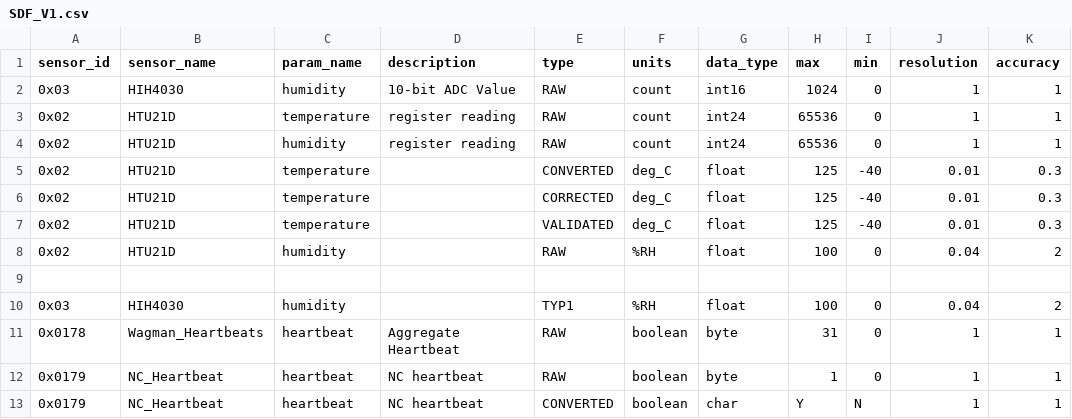
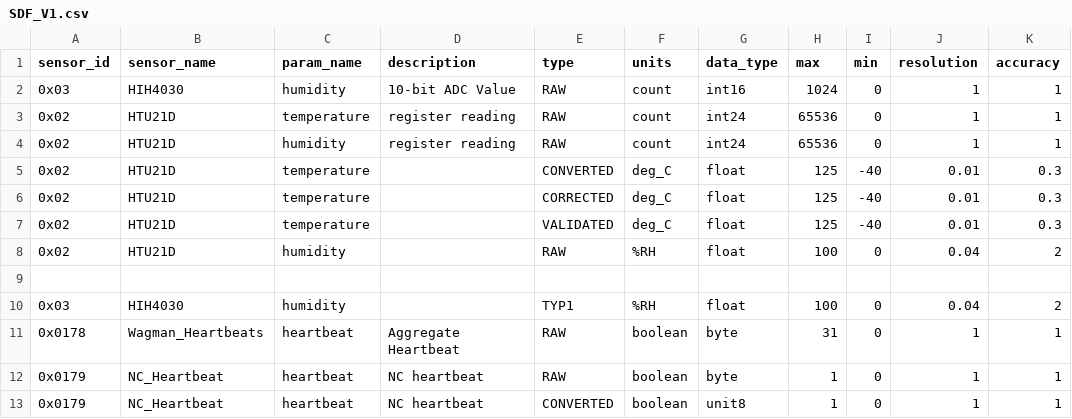
Before and after one commit to waggle-sensor/sensors, a CSV file: SDF_V1.csv, drawn as a sheet.

Commit message:
Update SDF_V1.csv

```diff
--- a/SDF_V1.csv
+++ b/SDF_V1.csv
@@ -12,2 +12,2 @@ sensor_id, sensor_name, param_name, description, type, units, data_type, max, mi
 0x0179, NC_Heartbeat, heartbeat, NC heartbeat, RAW, boolean, byte, 1,0,1,1
-0x0179, NC_Heartbeat, heartbeat, NC heartbeat, CONVERTED, boolean, char, Y,N,1,1
+0x0179, NC_Heartbeat, heartbeat, NC heartbeat, CONVERTED, boolean, unit8, 1,0,1,1
```
